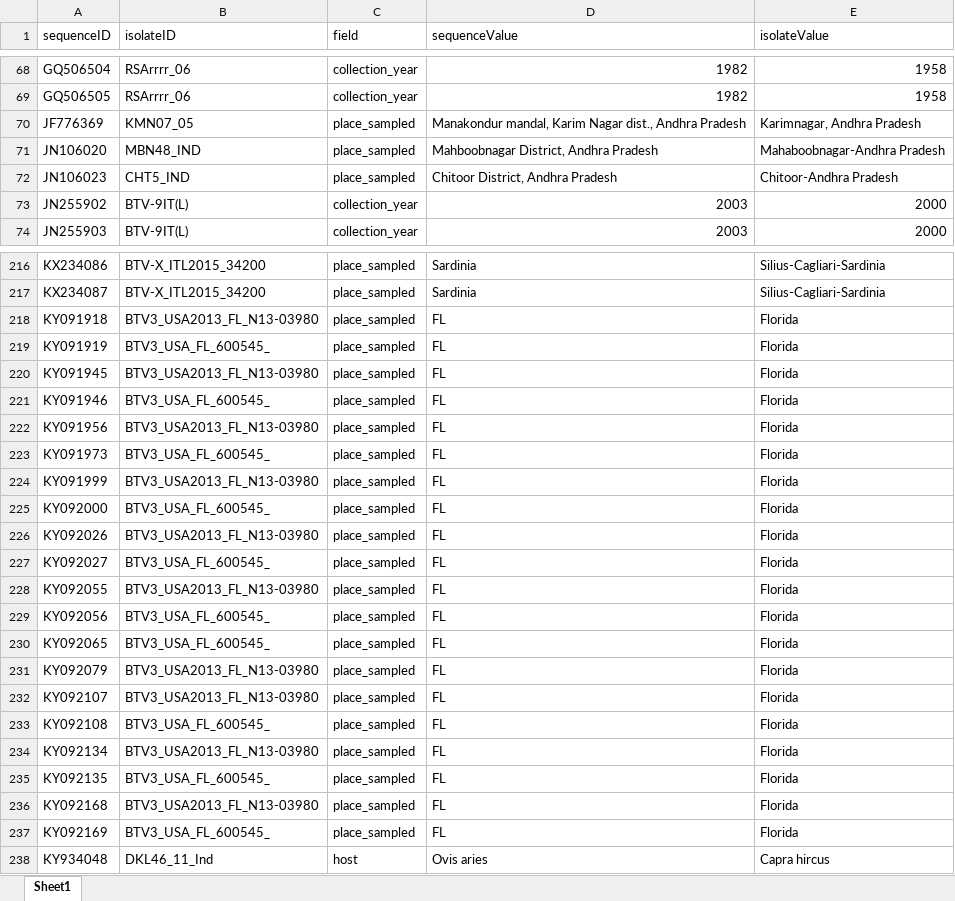
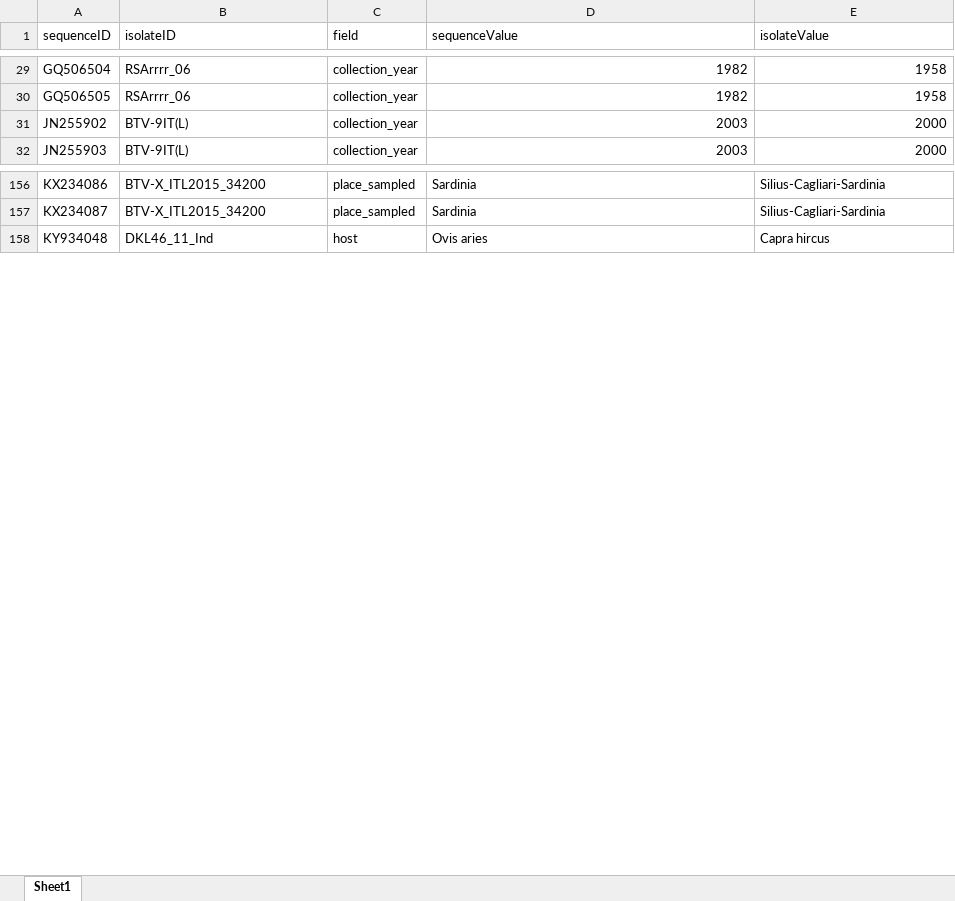
Before and after one commit to giffordlabcvr/BTV-GLUE, an Excel workbook: tabular/formatted/discrepancies.xlsx, sheet Sheet1, drawn as a sheet; only a part is shown, gaps mark what is left out; values as stored, in another font and other column widths than the file's, no borders; the diff covers the shown part only; the diff names each change by its address in the sheet, - before the commit and + after, or states it on an @@ line.

```diff
--- a/tabular/formatted/discrepancies.xlsx (sheet Sheet1)
+++ b/tabular/formatted/discrepancies.xlsx (sheet Sheet1)
-row 70: JF776369 | KMN07_05 | place_sampled | Manakondur mandal, Karim Nagar dist., Andhra Pradesh | Karimnagar, Andhra Pradesh
-row 71: JN106020 | MBN48_IND | place_sampled | Mahboobnagar District, Andhra Pradesh | Mahaboobnagar-Andhra Pradesh
-row 72: JN106023 | CHT5_IND | place_sampled | Chitoor District, Andhra Pradesh | Chitoor-Andhra Pradesh
-row 218: KY091918 | BTV3_USA2013_FL_N13-03980 | place_sampled | FL | Florida
-row 219: KY091919 | BTV3_USA_FL_600545_ | place_sampled | FL | Florida
-row 220: KY091945 | BTV3_USA2013_FL_N13-03980 | place_sampled | FL | Florida
-row 221: KY091946 | BTV3_USA_FL_600545_ | place_sampled | FL | Florida
-row 222: KY091956 | BTV3_USA2013_FL_N13-03980 | place_sampled | FL | Florida
-row 223: KY091973 | BTV3_USA_FL_600545_ | place_sampled | FL | Florida
-row 224: KY091999 | BTV3_USA2013_FL_N13-03980 | place_sampled | FL | Florida
-row 225: KY092000 | BTV3_USA_FL_600545_ | place_sampled | FL | Florida
-row 226: KY092026 | BTV3_USA2013_FL_N13-03980 | place_sampled | FL | Florida
-row 227: KY092027 | BTV3_USA_FL_600545_ | place_sampled | FL | Florida
-row 228: KY092055 | BTV3_USA2013_FL_N13-03980 | place_sampled | FL | Florida
-row 229: KY092056 | BTV3_USA_FL_600545_ | place_sampled | FL | Florida
-row 230: KY092065 | BTV3_USA_FL_600545_ | place_sampled | FL | Florida
-row 231: KY092079 | BTV3_USA2013_FL_N13-03980 | place_sampled | FL | Florida
-row 232: KY092107 | BTV3_USA2013_FL_N13-03980 | place_sampled | FL | Florida
-row 233: KY092108 | BTV3_USA_FL_600545_ | place_sampled | FL | Florida
-row 234: KY092134 | BTV3_USA2013_FL_N13-03980 | place_sampled | FL | Florida
-row 235: KY092135 | BTV3_USA_FL_600545_ | place_sampled | FL | Florida
-row 236: KY092168 | BTV3_USA2013_FL_N13-03980 | place_sampled | FL | Florida
-row 237: KY092169 | BTV3_USA_FL_600545_ | place_sampled | FL | Florida
```
Also changed, not shown: 64 removed rows elsewhere in this sheet, tabular/contributed/all_segs_per_isolate.xlsx, 2 other files.
